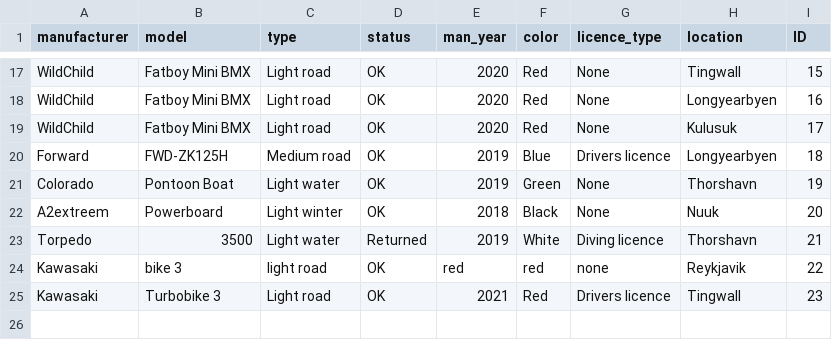
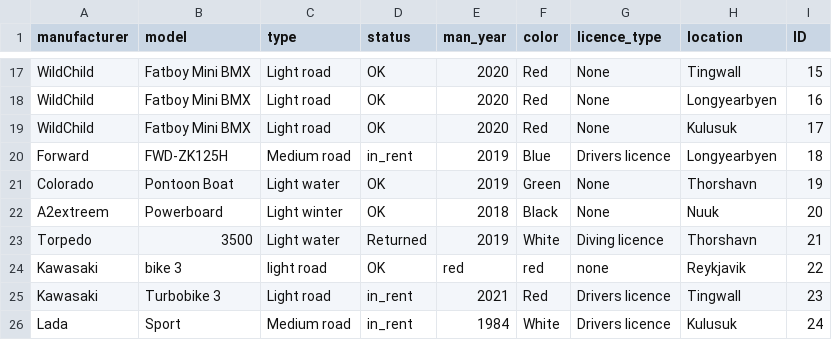
Before and after one commit to ThorRafnar/NaNAirCarRental, a CSV file: src/data_layer/data_files/vehicle.csv, drawn as a sheet; only a part is shown, gaps mark what is left out.

```diff
--- a/src/data_layer/data_files/vehicle.csv
+++ b/src/data_layer/data_files/vehicle.csv
@@ -19,3 +19,3 @@ WildChild,Fatboy Mini BMX,Light road,OK,2020,Red,None,Longyearbyen,16
 WildChild,Fatboy Mini BMX,Light road,OK,2020,Red,None,Kulusuk,17
-Forward,FWD-ZK125H,Medium road,OK,2019,Blue,Drivers licence,Longyearbyen,18
+Forward,FWD-ZK125H,Medium road,in_rent,2019,Blue,Drivers licence,Longyearbyen,18
 Colorado,Pontoon Boat,Light water,OK,2019,Green,None,Thorshavn,19
@@ -24,2 +24,3 @@ Torpedo,3500,Light water,Returned,2019,White,Diving licence,Thorshavn,21
 Kawasaki,bike 3,light road,OK,red,red,none,Reykjavik,22
-Kawasaki,Turbobike 3,Light road,OK,2021,Red,Drivers licence,Tingwall,23
+Kawasaki,Turbobike 3,Light road,in_rent,2021,Red,Drivers licence,Tingwall,23
+Lada,Sport,Medium road,in_rent,1984,White,Drivers licence,Kulusuk,24
```
Also changed, not shown: src/data_layer/data_files/employee.csv, 5 other files.
